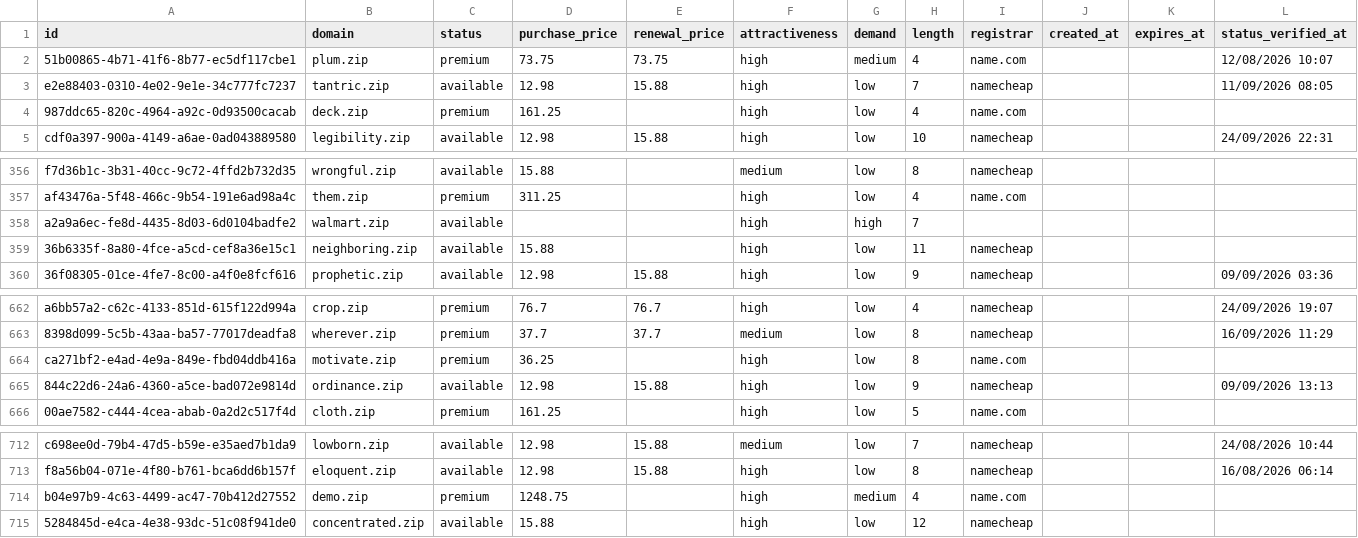
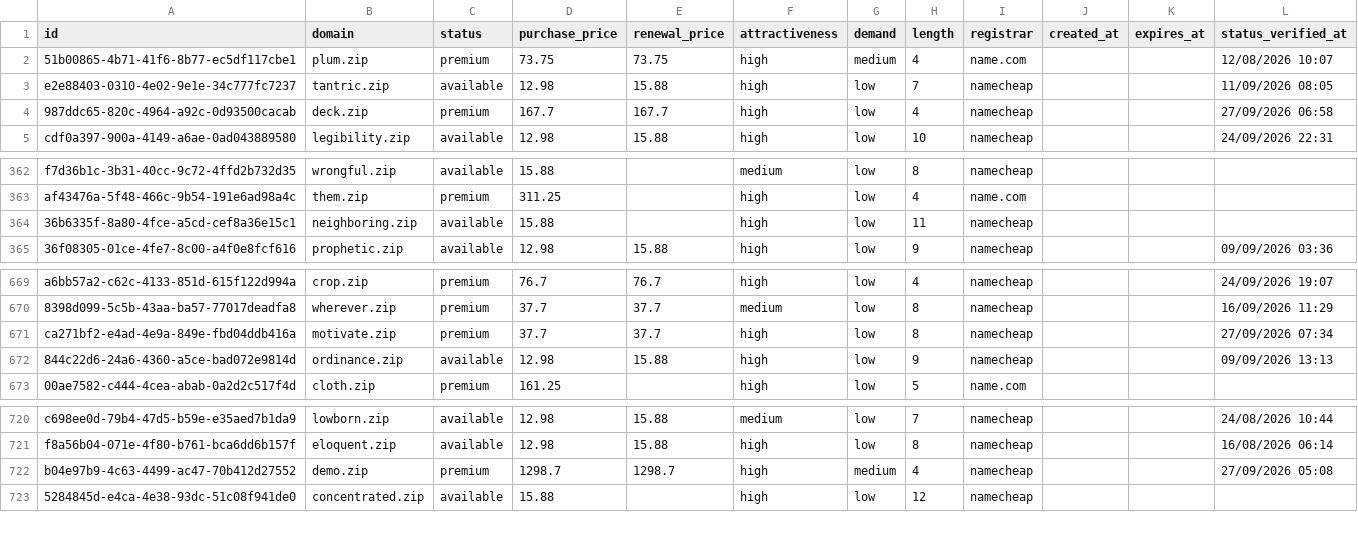
Before and after one commit to UniqueDomains/zip-oneword-domains, a CSV file: zip.csv, drawn as a sheet; only a part is shown, gaps mark what is left out; the diff covers the shown part only.

```diff
--- a/zip.csv
+++ b/zip.csv
@@ -3,3 +3,3 @@ id,domain,status,purchase_price,renewal_price,attractiveness,demand,length,regis
 e2e88403-0310-4e02-9e1e-34c777fc7237,tantric.zip,available,12.98,15.88,high,low,7,namecheap,,,11/09/2026 08:05
-987ddc65-820c-4964-a92c-0d93500cacab,deck.zip,premium,161.25,,high,low,4,name.com,,,
+987ddc65-820c-4964-a92c-0d93500cacab,deck.zip,premium,167.7,167.7,high,low,4,namecheap,,,27/09/2026 06:58
 cdf0a397-900a-4149-a6ae-0ad043889580,legibility.zip,available,12.98,15.88,high,low,10,namecheap,,,24/09/2026 22:31
@@ -357,3 +363,2 @@ f7d36b1c-3b31-40cc-9c72-4ffd2b732d35,wrongful.zip,available,15.88,,medium,low,8,
 af43476a-5f48-466c-9b54-191e6ad98a4c,them.zip,premium,311.25,,high,low,4,name.com,,,
-a2a9a6ec-fe8d-4435-8d03-6d0104badfe2,walmart.zip,available,,,high,high,7,,,,
 36b6335f-8a80-4fce-a5cd-cef8a36e15c1,neighboring.zip,available,15.88,,high,low,11,namecheap,,,
@@ -663,3 +670,3 @@ a6bb57a2-c62c-4133-851d-615f122d994a,crop.zip,premium,76.7,76.7,high,low,4,namec
 8398d099-5c5b-43aa-ba57-77017deadfa8,wherever.zip,premium,37.7,37.7,medium,low,8,namecheap,,,16/09/2026 11:29
-ca271bf2-e4ad-4e9a-849e-fbd04ddb416a,motivate.zip,premium,36.25,,high,low,8,name.com,,,
+ca271bf2-e4ad-4e9a-849e-fbd04ddb416a,motivate.zip,premium,37.7,37.7,high,low,8,namecheap,,,27/09/2026 07:34
 844c22d6-24a6-4360-a5ce-bad072e9814d,ordinance.zip,available,12.98,15.88,high,low,9,namecheap,,,09/09/2026 13:13
@@ -713,3 +721,3 @@ c698ee0d-79b4-47d5-b59e-e35aed7b1da9,lowborn.zip,available,12.98,15.88,medium,lo
 f8a56b04-071e-4f80-b761-bca6dd6b157f,eloquent.zip,available,12.98,15.88,high,low,8,namecheap,,,16/08/2026 06:14
-b04e97b9-4c63-4499-ac47-70b412d27552,demo.zip,premium,1248.75,,high,medium,4,name.com,,,
+b04e97b9-4c63-4499-ac47-70b412d27552,demo.zip,premium,1298.7,1298.7,high,medium,4,namecheap,,,27/09/2026 05:08
 5284845d-e4ca-4e38-93dc-51c08f941de0,concentrated.zip,available,15.88,,high,low,12,namecheap,,,
```
Also changed, not shown: 9 added rows and 8 removed rows elsewhere in this file, 3 other files.
